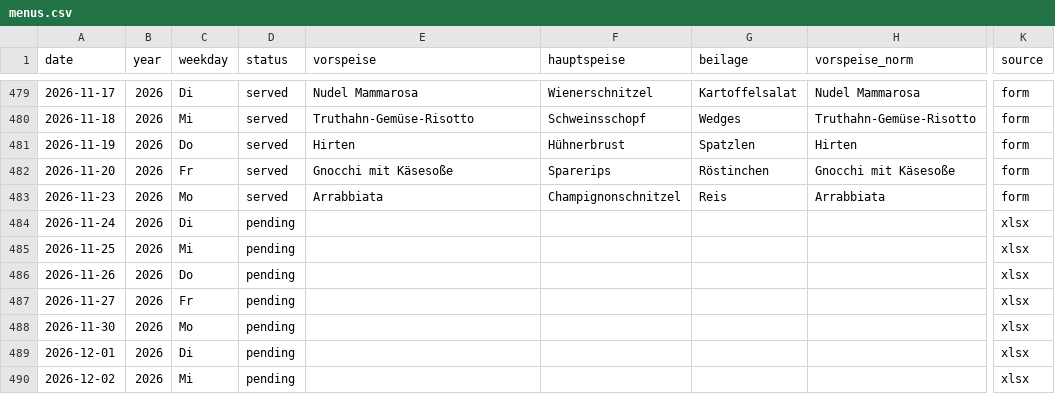
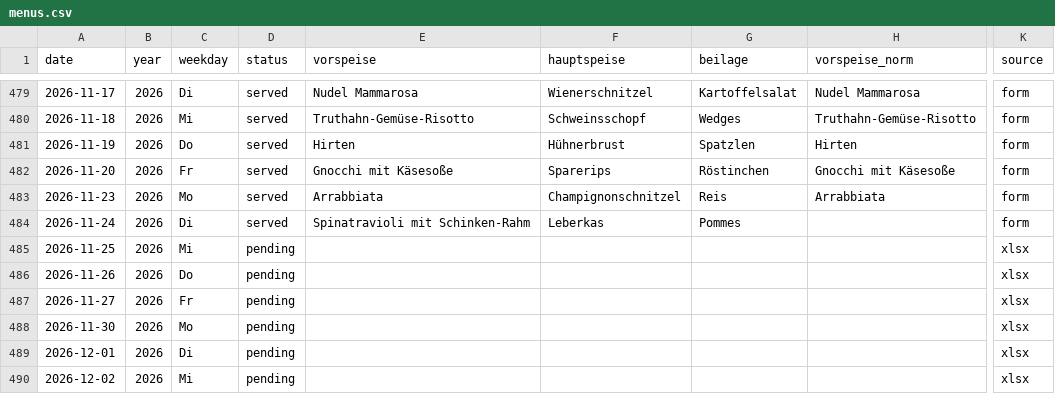
Before and after one commit to giova-giovanni/tippspielcalcolator, a CSV file: data/menus.csv, drawn as a sheet; only a part is shown, gaps mark what is left out; the diff names each change by its address in the sheet, - before the commit and + after, or states it on an @@ line.

Commit message:
Menü 2026-11-24 via Website

```diff
--- a/data/menus.csv
+++ b/data/menus.csv
-D484 (status): pending
+D484 (status): served
-E484 (vorspeise): (empty)
+E484 (vorspeise): Spinatravioli mit Schinken-Rahm
-F484 (hauptspeise): (empty)
+F484 (hauptspeise): Leberkas
-G484 (beilage): (empty)
+G484 (beilage): Pommes
-K484 (source): xlsx
+K484 (source): form
```
